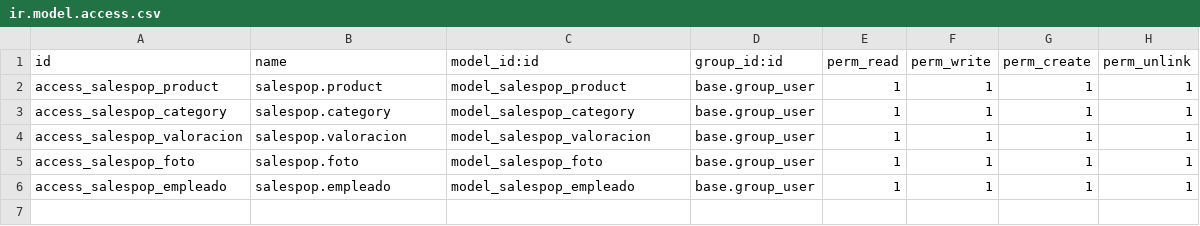
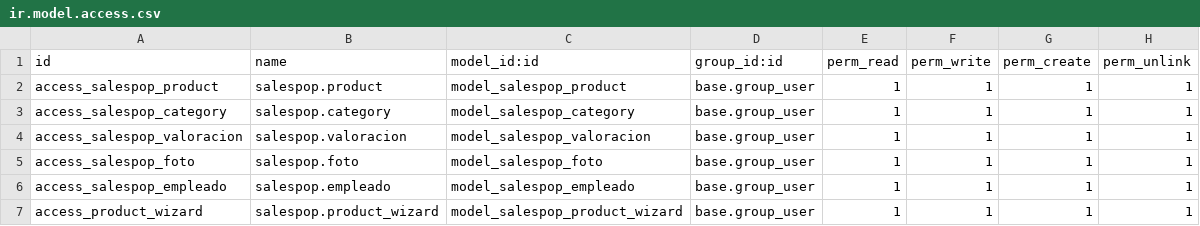
Before and after one commit to Octapri03/SalesPopDuo, a CSV file: security/ir.model.access.csv, drawn as a sheet.

```diff
--- a/security/ir.model.access.csv
+++ b/security/ir.model.access.csv
@@ -6 +6,2 @@ access_salespop_foto,salespop.foto,model_salespop_foto,base.group_user,1,1,1,1
 access_salespop_empleado,salespop.empleado,model_salespop_empleado,base.group_user,1,1,1,1
+access_product_wizard,salespop.product_wizard,model_salespop_product_wizard,base.group_user,1,1,1,1
```
Also changed, not shown: 3 other files.
